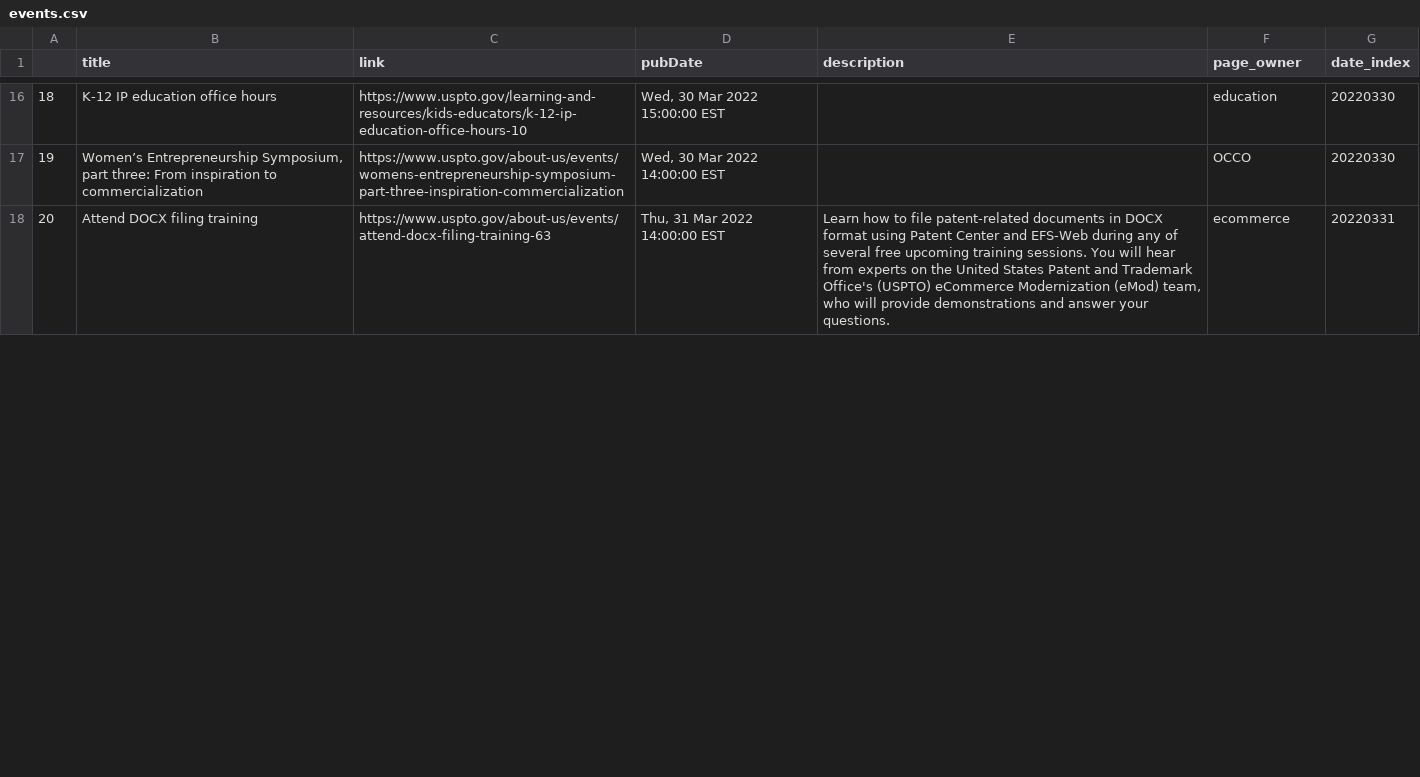
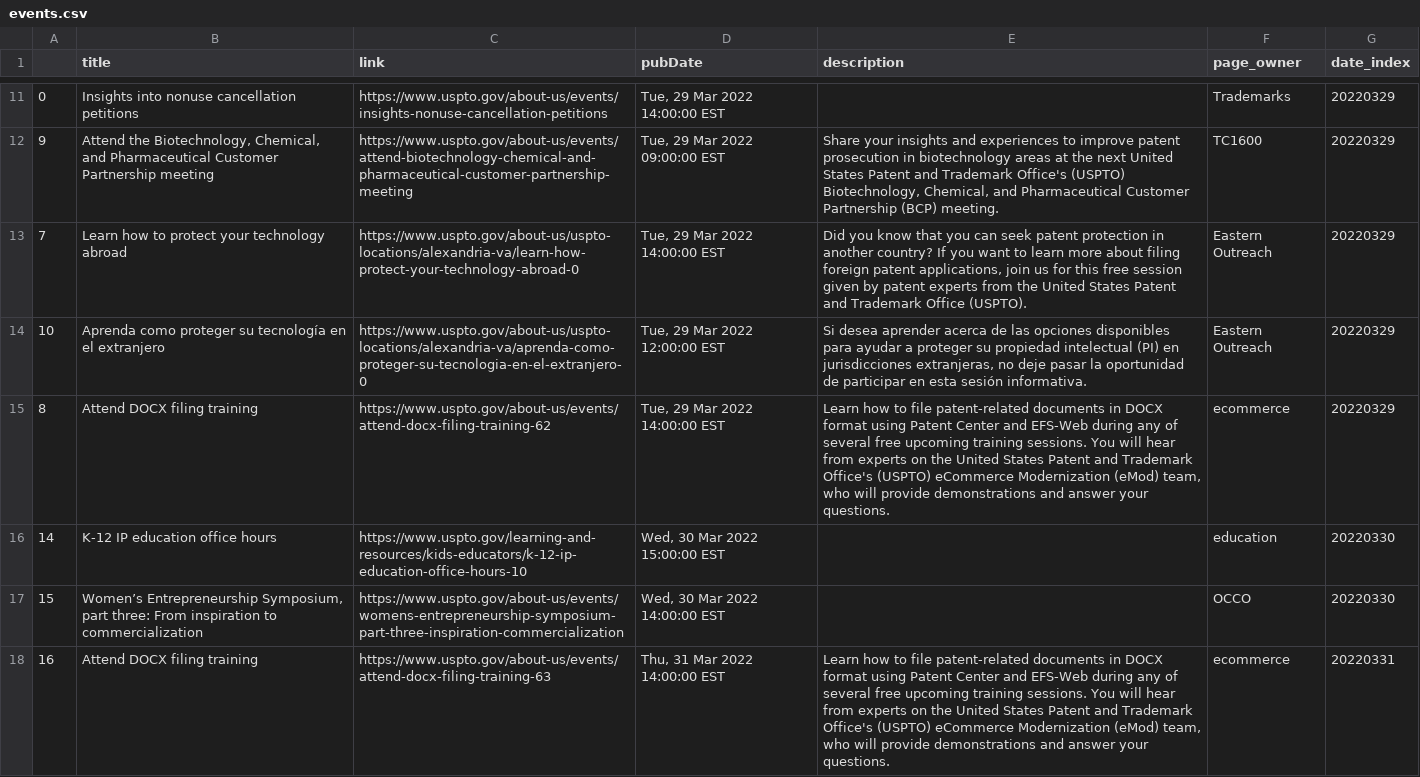
Before and after one commit to kekoziar/ptrc, a CSV file: data/events.csv, drawn as a sheet; only a part is shown, gaps mark what is left out; the diff covers the shown part only.

```diff
--- a/data/events.csv
+++ b/data/events.csv
@@ -16,3 +11,8 @@
-18,K-12 IP education office hours,https://www.uspto.gov/learning-and-resources/kids-educators/k-12-ip-education-office-hours-10,"Wed, 30 Mar 2022 15:00:00 EST", ,education,20220330
-19,"Women’s Entrepreneurship Symposium, part three: From inspiration to commercialization",https://www.uspto.gov/about-us/events/womens-entrepreneurship-symposium-part-three-inspiration-commercialization,"Wed, 30 Mar 2022 14:00:00 EST", ,OCCO,20220330
-20,Attend DOCX filing training,https://www.uspto.gov/about-us/events/attend-docx-filing-training-63,"Thu, 31 Mar 2022 14:00:00 EST","Learn how to file patent-related documents in DOCX format using Patent Center and EFS-Web during any of several free upcoming training sessions. You will hear from experts on the United States Patent and Trademark Office's (USPTO) eCommerce Modernization (eMod) team, who will provide demonstrations and answer your questions.",ecommerce,20220331
+0,Insights into nonuse cancellation petitions,https://www.uspto.gov/about-us/events/insights-nonuse-cancellation-petitions,"Tue, 29 Mar 2022 14:00:00 EST", ,Trademarks,20220329
+9,"Attend the Biotechnology, Chemical, and Pharmaceutical Customer Partnership meeting",https://www.uspto.gov/about-us/events/attend-biotechnology-chemical-and-pharmaceutical-customer-partnership-meeting,"Tue, 29 Mar 2022 09:00:00 EST","Share your insights and experiences to improve patent prosecution in biotechnology areas at the next United States Patent and Trademark Office's (USPTO) Biotechnology, Chemical, and Pharmaceutical Customer Partnership (BCP) meeting.",TC1600,20220329
+7,Learn how to protect your technology abroad,https://www.uspto.gov/about-us/uspto-locations/alexandria-va/learn-how-protect-your-technology-abroad-0,"Tue, 29 Mar 2022 14:00:00 EST","Did you know that you can seek patent protection in another country? If you want to learn more about filing foreign patent applications, join us for this free session given by patent experts from the United States Patent and Trademark Office (USPTO).",Eastern Outreach,20220329
+10,Aprenda como proteger su tecnología en el extranjero,https://www.uspto.gov/about-us/uspto-locations/alexandria-va/aprenda-como-proteger-su-tecnologia-en-el-extranjero-0,"Tue, 29 Mar 2022 12:00:00 EST","Si desea aprender acerca de las opciones disponibles para ayudar a proteger su propiedad intelectual (PI) en jurisdicciones extranjeras, no deje pasar la oportunidad de participar en esta sesión informativa.",Eastern Outreach,20220329
+8,Attend DOCX filing training,https://www.uspto.gov/about-us/events/attend-docx-filing-training-62,"Tue, 29 Mar 2022 14:00:00 EST","Learn how to file patent-related documents in DOCX format using Patent Center and EFS-Web during any of several free upcoming training sessions. You will hear from experts on the United States Patent and Trademark Office's (USPTO) eCommerce Modernization (eMod) team, who will provide demonstrations and answer your questions.",ecommerce,20220329
+14,K-12 IP education office hours,https://www.uspto.gov/learning-and-resources/kids-educators/k-12-ip-education-office-hours-10,"Wed, 30 Mar 2022 15:00:00 EST", ,education,20220330
+15,"Women’s Entrepreneurship Symposium, part three: From inspiration to commercialization",https://www.uspto.gov/about-us/events/womens-entrepreneurship-symposium-part-three-inspiration-commercialization,"Wed, 30 Mar 2022 14:00:00 EST", ,OCCO,20220330
+16,Attend DOCX filing training,https://www.uspto.gov/about-us/events/attend-docx-filing-training-63,"Thu, 31 Mar 2022 14:00:00 EST","Learn how to file patent-related documents in DOCX format using Patent Center and EFS-Web during any of several free upcoming training sessions. You will hear from experts on the United States Patent and Trademark Office's (USPTO) eCommerce Modernization (eMod) team, who will provide demonstrations and answer your questions.",ecommerce,20220331
```
Also changed, not shown: 2 added rows, 6 removed rows and 62 edited cells elsewhere in this file, 4 other files.
